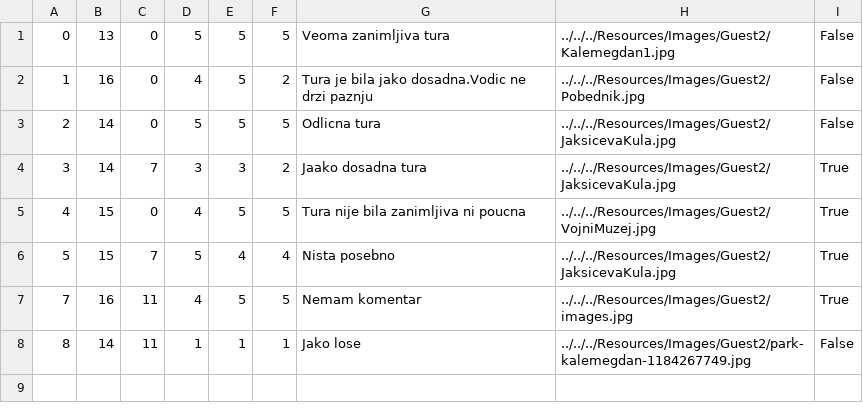
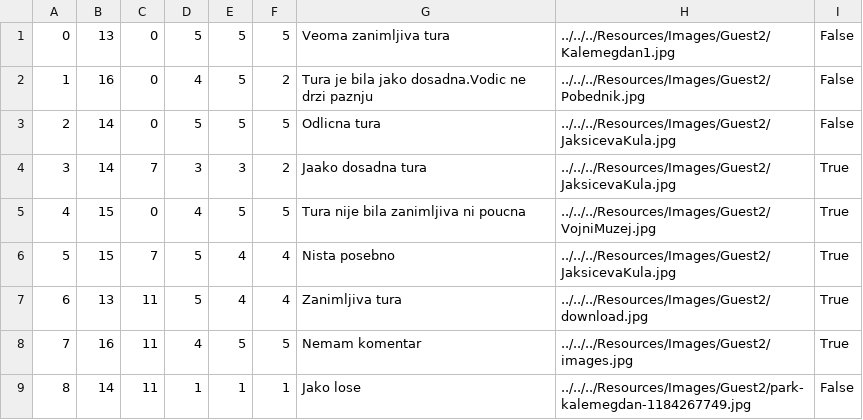
Before and after one commit to jblanusa13/SimsProjekat, a CSV file: ProjectSims/ProjectSims/Resources/Data/tourrating.csv, drawn as a sheet; the diff names each change by its address in the sheet, - before the commit and + after, or states it on an @@ line.

Commit message:
Change in Data folder for tourrating.csv and reservationtour.csv

```diff
--- a/ProjectSims/ProjectSims/Resources/Data/tourrating.csv
+++ b/ProjectSims/ProjectSims/Resources/Data/tourrating.csv
+row 7: 6 | 13 | 11 | 5 | 4 | 4 | Zanimljiva tura | ../../../Resources/Images/Guest2/download.jpg | True
```
Also changed, not shown: ProjectSims/ProjectSims/Resources/Data/reservationtour.csv.
